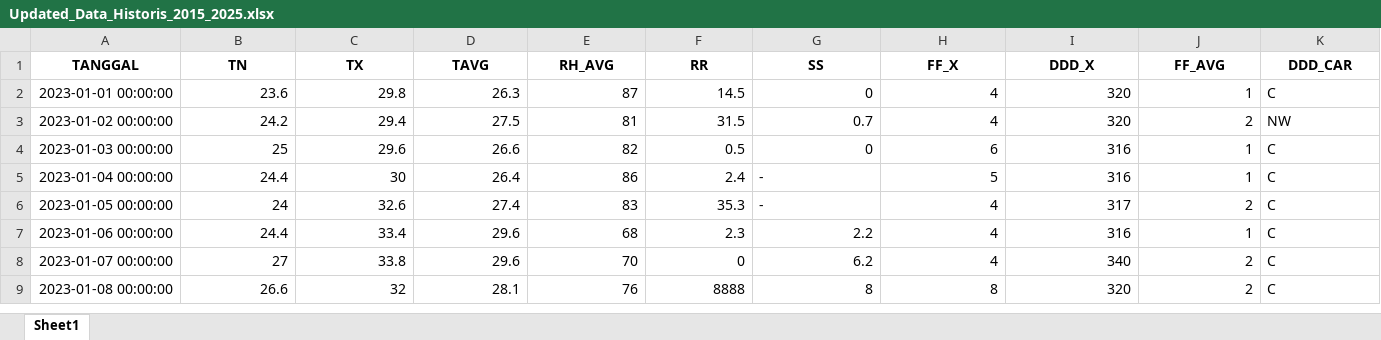
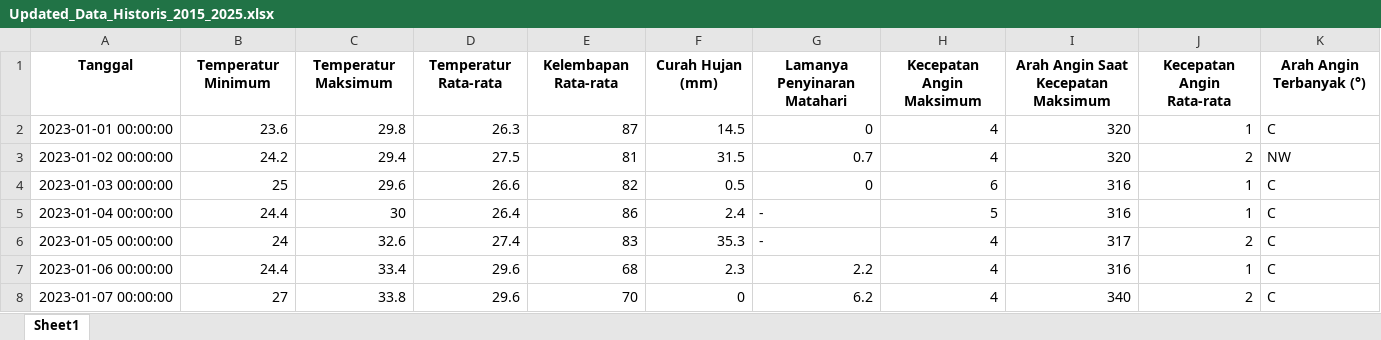
Before and after one commit to Ayusekar22/Jakarta-Weather-Prediction-2025, an Excel workbook: Sampah/Updated_Data_Historis_2015_2025.xlsx, sheet Sheet1, drawn as a sheet; only a part is shown; the shorter side is filled out with more unchanged rows; values as stored, in another font and other column widths than the file's, no borders; removed rows and columns are numbered as before the commit, all else as after; the diff names each change by its address in the sheet, - before the commit and + after, or states it on an @@ line.

```diff
--- a/Sampah/Updated_Data_Historis_2015_2025.xlsx (sheet Sheet1)
+++ b/Sampah/Updated_Data_Historis_2015_2025.xlsx (sheet Sheet1)
-row 1: TANGGAL | TN | TX | TAVG | RH_AVG | RR | SS | FF_X | DDD_X | FF_AVG | DDD_CAR
+row 1: Tanggal | Temperatur Minimum | Temperatur Maksimum | Temperatur Rata-rata | Kelembapan Rata-rata | Curah Hujan (mm) | Lamanya Penyinaran Matahari | Kecepatan Angin Maksimum | Arah Angin Saat Kecepatan Maksimum | Kecepatan Angin Rata-rata | Arah Angin Terbanyak (°)
```
Also changed, not shown: Sampah/Datamergedoang.xlsx, 5 other files.
